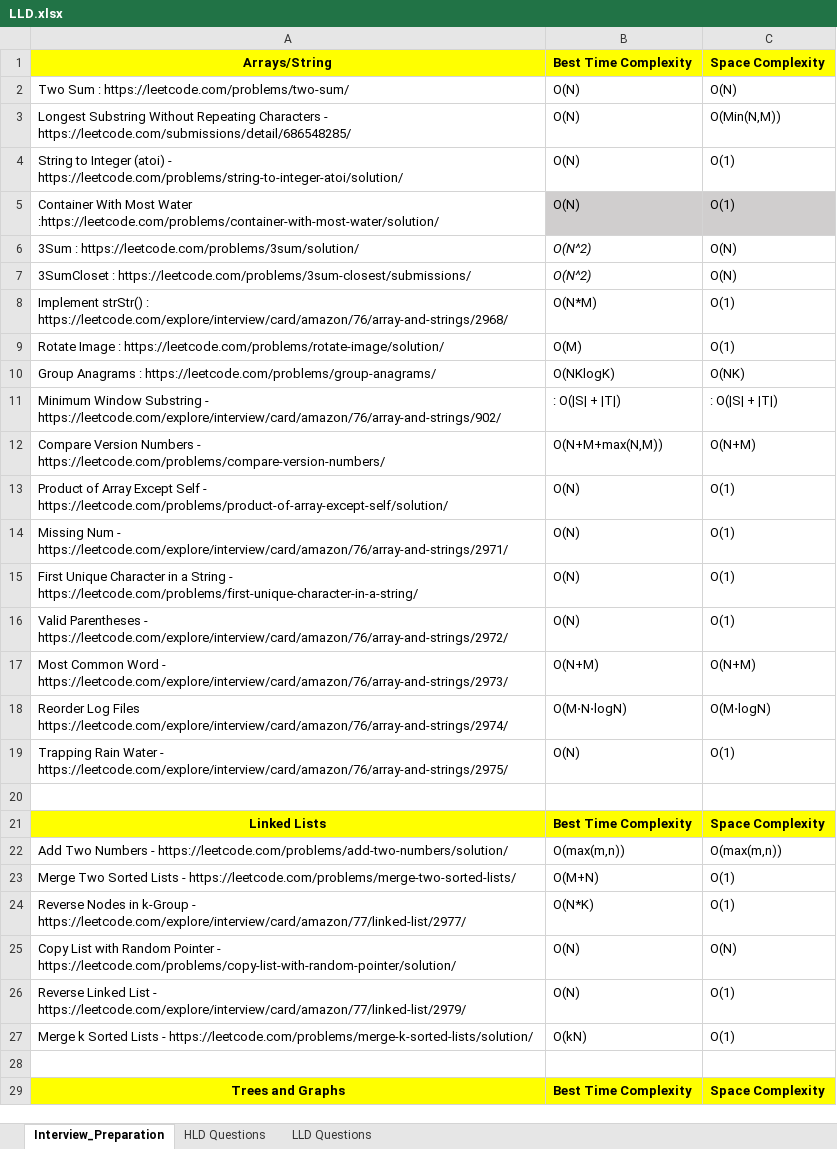
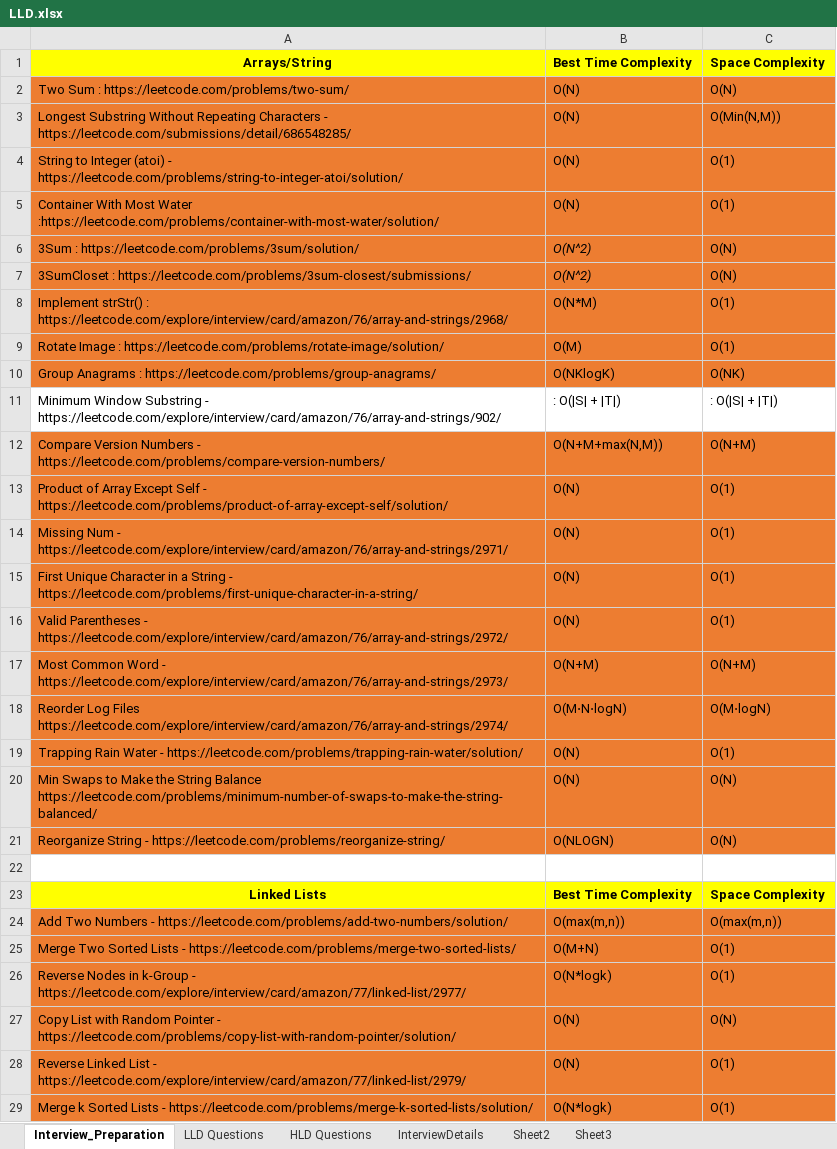
Before and after one commit to rrsharma7/Interview_Preparations, an Excel workbook: lld/LLD.xlsx, sheet Interview_Preparation, drawn as a sheet; only a part is shown; the shorter side is filled out with more unchanged rows; values as stored, in another font and other column widths than the file's, no borders; addresses are those after the commit; the diff covers the shown part only; the diff names each change by its address in the sheet, - before the commit and + after, or states it on an @@ line.

```diff
--- a/lld/LLD.xlsx (sheet Interview_Preparation)
+++ b/lld/LLD.xlsx (sheet Interview_Preparation)
+sheet tab: InterviewDetails
+sheet tab: Sheet2
+sheet tab: Sheet3
@@ sheet tab order changed: Interview_Preparation | LLD Questions | HLD Questions | InterviewDetails | Sheet2 | Sheet3 @@
-A2:C4 fill: none
+A2:C4 fill: #ED7D31
-A5 fill: none
+A5 fill: #ED7D31
-B5:C5 fill: #D0CECE
+B5:C5 fill: #ED7D31
-A6:C10 fill: none
+A6:C10 fill: #ED7D31
-A12:C19 fill: none
+A12:C19 fill: #ED7D31
-A19: …Water - https://leetcode.com/explore/interview/card/amazon/76/array-and-strings/2975/
+A19: …Water - https://leetcode.com/problems/trapping-rain-water/solution/
+row 20: Min Swaps to Make the String Balance https://leetcode.com/problems/minimum-number-of-swaps-to-make-the-string-balanced/ | O(N) | O(N)
+row 21: Reorganize String - https://leetcode.com/problems/reorganize-string/ | O(NLOGN) | O(N)
-A24:C29 fill: none
+A24:C29 fill: #ED7D31
-B26: O(N*K)
+B26: O(N*logk)
-B29: O(kN)
+B29: O(N*logk)
```
Also changed, not shown: 20 added rows, 8 removed rows, 4 moved rows, 6 edited cells and cell formats elsewhere in this sheet, sheet HLD Questions, 8 other files.
